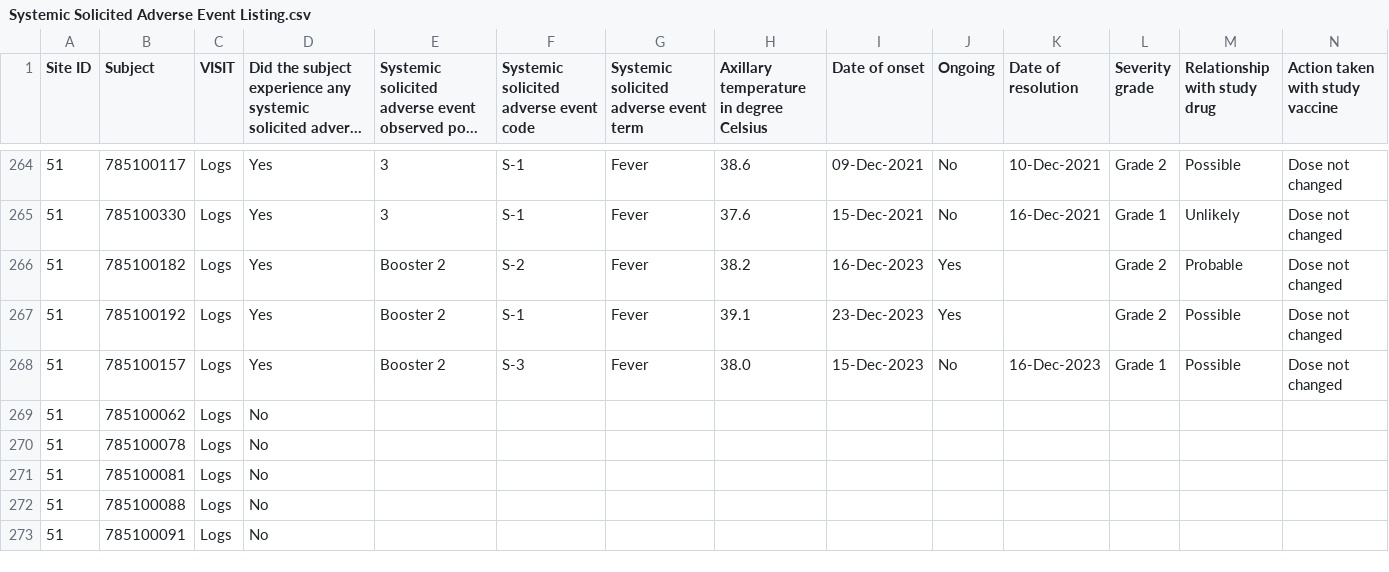
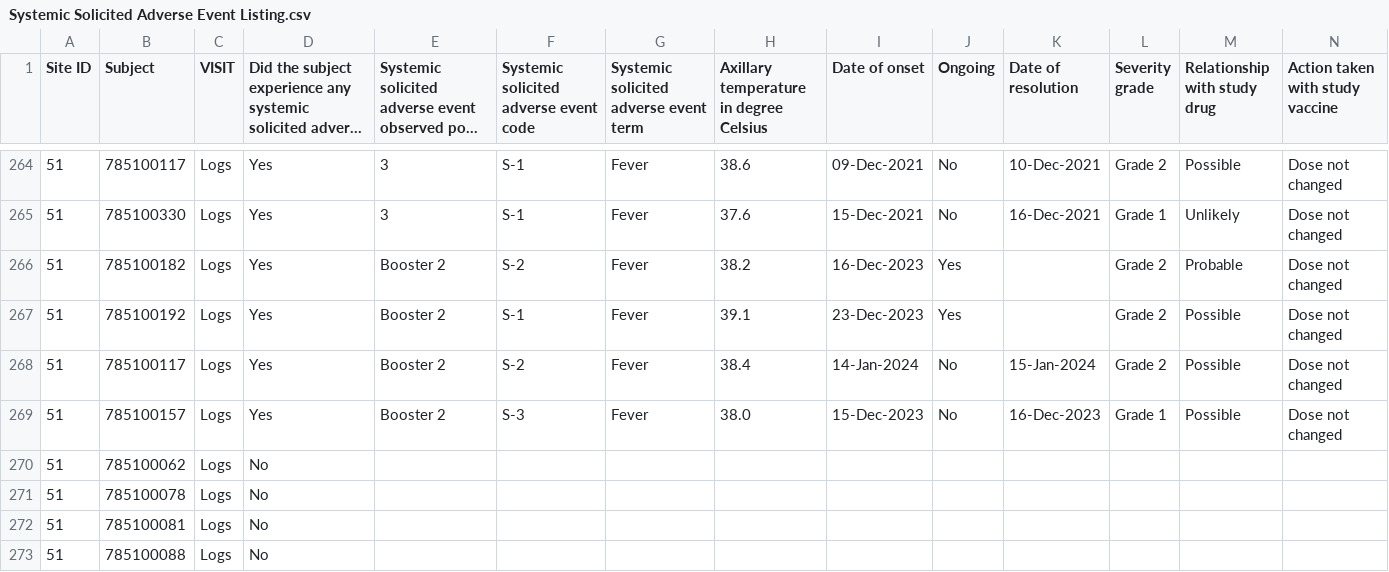
Before and after one commit to KEMRI-WellcomeTrust/vac078, a CSV file: study data/Systemic Solicited Adverse Event Listing.csv, drawn as a sheet; only a part is shown, gaps mark what is left out; the shorter side is filled out with more unchanged rows; long unchanged cells end in …; rows hold the shown columns only; the diff names each change by its address in the sheet, - before the commit and + after, or states it on an @@ line.

```diff
--- a/study data/Systemic Solicited Adverse Event Listing.csv
+++ b/study data/Systemic Solicited Adverse Event Listing.csv
+row 268: 51 | 785100117 | Logs | Yes | Booster 2 | S-2 | Fever | 38.4 | 14-Jan-2024 | No | 15-Jan-2024 | Grade 2 | Possible | Dose not changed
```
Also changed, not shown: study data/Study Vaccination Listing.csv, study data/participants.csv, 6 other files.
